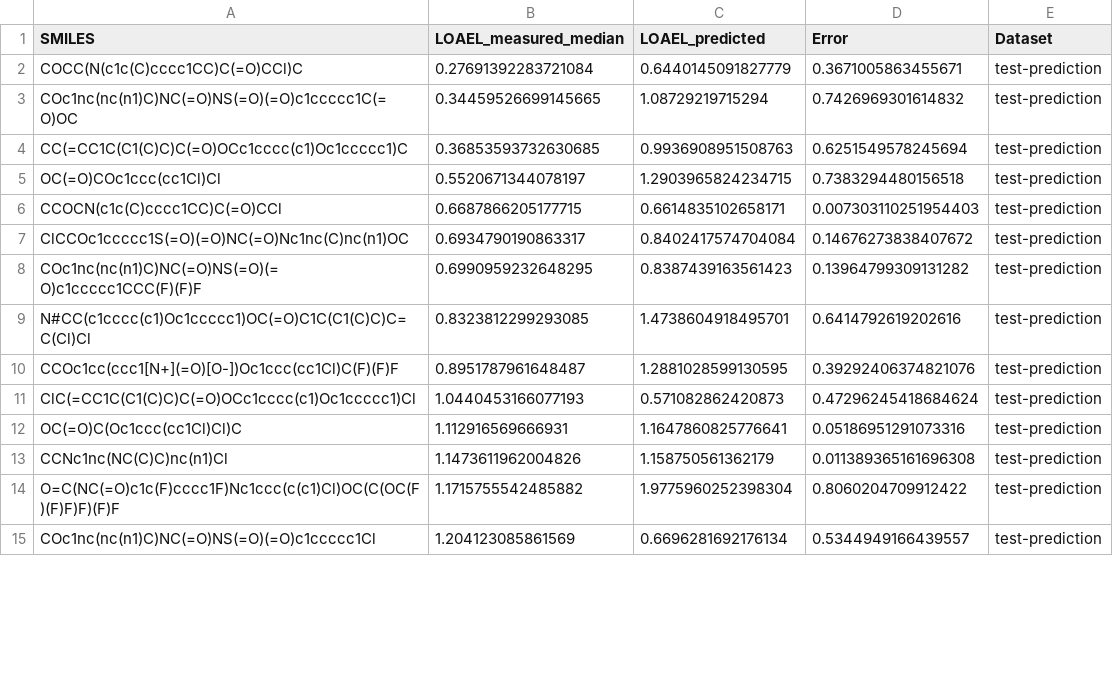
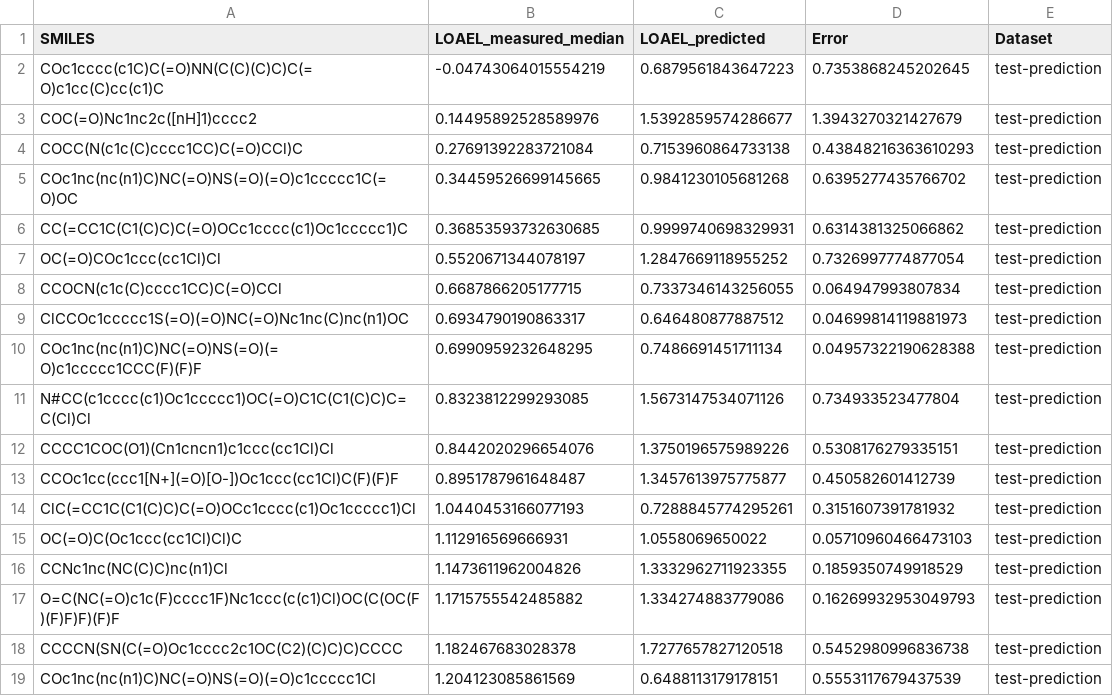
Before and after one commit to opentox/loael-paper, a CSV file: data/training-test-predictions.csv, drawn as a sheet; only a part is shown; the diff covers the shown part only.

```diff
--- a/data/training-test-predictions.csv
+++ b/data/training-test-predictions.csv
@@ -1,15 +1,19 @@
 SMILES,LOAEL_measured_median,LOAEL_predicted,Error,Dataset
-COCC(N(c1c(C)cccc1CC)C(=O)CCl)C,0.27691392283721084,0.6440145091827779,0.3671005863455671,test-prediction
-COc1nc(nc(n1)C)NC(=O)NS(=O)(=O)c1ccccc1C(=O)OC,0.34459526699145665,1.08729219715294,0.7426969301614832,test-prediction
-CC(=CC1C(C1(C)C)C(=O)OCc1cccc(c1)Oc1ccccc1)C,0.36853593732630685,0.9936908951508763,0.6251549578245694,test-prediction
-OC(=O)COc1ccc(cc1Cl)Cl,0.5520671344078197,1.2903965824234715,0.7383294480156518,test-prediction
-CCOCN(c1c(C)cccc1CC)C(=O)CCl,0.6687866205177715,0.6614835102658171,0.007303110251954403,test-prediction
-ClCCOc1ccccc1S(=O)(=O)NC(=O)Nc1nc(C)nc(n1)OC,0.6934790190863317,0.8402417574704084,0.14676273838407672,test-prediction
-COc1nc(nc(n1)C)NC(=O)NS(=O)(=O)c1ccccc1CCC(F)(F)F,0.6990959232648295,0.8387439163561423,0.13964799309131282,test-prediction
-N#CC(c1cccc(c1)Oc1ccccc1)OC(=O)C1C(C1(C)C)C=C(Cl)Cl,0.8323812299293085,1.4738604918495701,0.6414792619202616,test-prediction
-CCOc1cc(ccc1[N+](=O)[O-])Oc1ccc(cc1Cl)C(F)(F)F,0.8951787961648487,1.2881028599130595,0.39292406374821076,test-prediction
-ClC(=CC1C(C1(C)C)C(=O)OCc1cccc(c1)Oc1ccccc1)Cl,1.0440453166077193,0.571082862420873,0.47296245418684624,test-prediction
-OC(=O)C(Oc1ccc(cc1Cl)Cl)C,1.112916569666931,1.1647860825776641,0.05186951291073316,test-prediction
-CCNc1nc(NC(C)C)nc(n1)Cl,1.1473611962004826,1.158750561362179,0.011389365161696308,test-prediction
-O=C(NC(=O)c1c(F)cccc1F)Nc1ccc(c(c1)Cl)OC(C(OC(F)(F)F)F)(F)F,1.1715755542485882,1.9775960252398304,0.8060204709912422,test-prediction
-COc1nc(nc(n1)C)NC(=O)NS(=O)(=O)c1ccccc1Cl,1.204123085861569,0.6696281692176134,0.5344949166439557,test-prediction
+COc1cccc(c1C)C(=O)NN(C(C)(C)C)C(=O)c1cc(C)cc(c1)C,-0.04743064015554219,0.6879561843647223,0.7353868245202645,test-prediction
+COC(=O)Nc1nc2c([nH]1)cccc2,0.14495892528589976,1.5392859574286677,1.3943270321427679,test-prediction
+COCC(N(c1c(C)cccc1CC)C(=O)CCl)C,0.27691392283721084,0.7153960864733138,0.43848216363610293,test-prediction
+COc1nc(nc(n1)C)NC(=O)NS(=O)(=O)c1ccccc1C(=O)OC,0.34459526699145665,0.9841230105681268,0.6395277435766702,test-prediction
+CC(=CC1C(C1(C)C)C(=O)OCc1cccc(c1)Oc1ccccc1)C,0.36853593732630685,0.9999740698329931,0.6314381325066862,test-prediction
+OC(=O)COc1ccc(cc1Cl)Cl,0.5520671344078197,1.2847669118955252,0.7326997774877054,test-prediction
+CCOCN(c1c(C)cccc1CC)C(=O)CCl,0.6687866205177715,0.7337346143256055,0.064947993807834,test-prediction
+ClCCOc1ccccc1S(=O)(=O)NC(=O)Nc1nc(C)nc(n1)OC,0.6934790190863317,0.646480877887512,0.04699814119881973,test-prediction
+COc1nc(nc(n1)C)NC(=O)NS(=O)(=O)c1ccccc1CCC(F)(F)F,0.6990959232648295,0.7486691451711134,0.04957322190628388,test-prediction
+N#CC(c1cccc(c1)Oc1ccccc1)OC(=O)C1C(C1(C)C)C=C(Cl)Cl,0.8323812299293085,1.5673147534071126,0.734933523477804,test-prediction
+CCCC1COC(O1)(Cn1cncn1)c1ccc(cc1Cl)Cl,0.8442020296654076,1.3750196575989226,0.5308176279335151,test-prediction
+CCOc1cc(ccc1[N+](=O)[O-])Oc1ccc(cc1Cl)C(F)(F)F,0.8951787961648487,1.3457613975775877,0.450582601412739,test-prediction
+ClC(=CC1C(C1(C)C)C(=O)OCc1cccc(c1)Oc1ccccc1)Cl,1.0440453166077193,0.7288845774295261,0.3151607391781932,test-prediction
+OC(=O)C(Oc1ccc(cc1Cl)Cl)C,1.112916569666931,1.0558069650022,0.05710960466473103,test-prediction
+CCNc1nc(NC(C)C)nc(n1)Cl,1.1473611962004826,1.3332962711923355,0.1859350749918529,test-prediction
+O=C(NC(=O)c1c(F)cccc1F)Nc1ccc(c(c1)Cl)OC(C(OC(F)(F)F)F)(F)F,1.1715755542485882,1.334274883779086,0.16269932953049793,test-prediction
+CCCCN(SN(C(=O)Oc1cccc2c1OC(C2)(C)C)C)CCCC,1.182467683028378,1.7277657827120518,0.5452980996836738,test-prediction
+COc1nc(nc(n1)C)NC(=O)NS(=O)(=O)c1ccccc1Cl,1.204123085861569,0.6488113179178151,0.5553117679437539,test-prediction
```
Also changed, not shown: 4 added rows and 24 edited cells elsewhere in this file, data/predictions-measurements.csv, data/training_log10-cv-0.csv, 15 other files.
